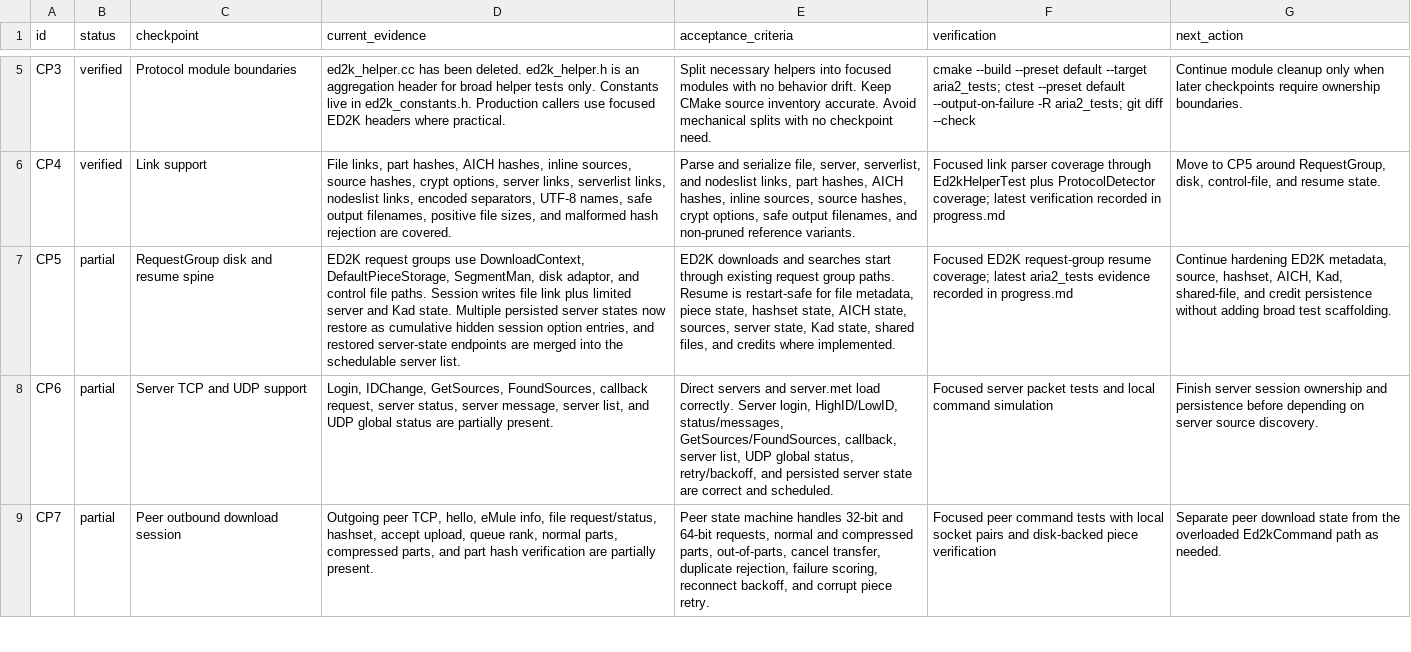
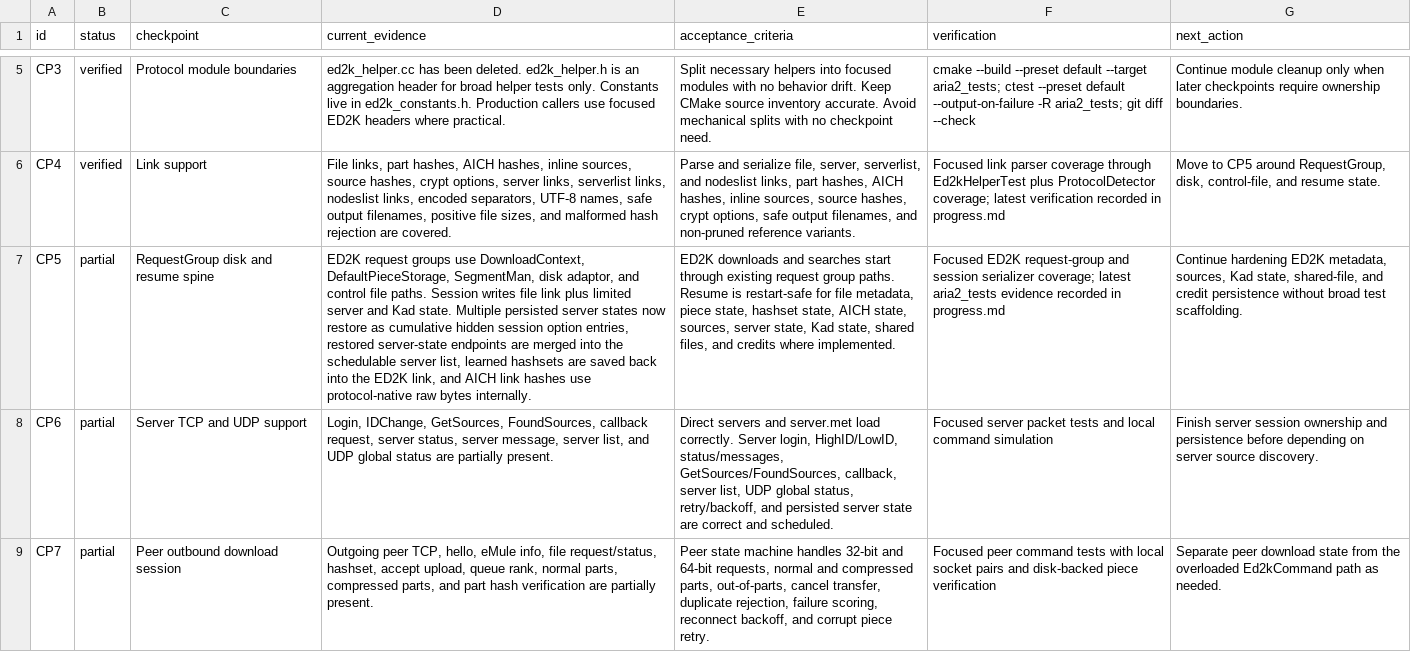
Before and after one commit to AnInsomniacy/aria2-next, a CSV file: docs/maintenance/ed2k/checkpoints.csv, drawn as a sheet; only a part is shown, gaps mark what is left out; the diff names each change by its address in the sheet, - before the commit and + after, or states it on an @@ line.

Commit message:
fix(ed2k): persist learned integrity metadata
Normalize AICH link hashes to raw protocol bytes internally and encode them only at the URI boundary. Save runtime-learned ED2K hashsets into session file links so resumed downloads keep verified piece metadata.

```diff
--- a/docs/maintenance/ed2k/checkpoints.csv
+++ b/docs/maintenance/ed2k/checkpoints.csv
-D7 (current_evidence): …option entries, and restored server-state endpoints are merged into the schedulable server list.
+D7 (current_evidence): …option entries, restored server-state endpoints are merged into the schedulable server list, learned hashsets are saved back into the ED2K link, and AICH link hashes use protocol-native raw bytes internally.
-F7 (verification): …ED2K request-group resume coverage; latest…
+F7 (verification): …ED2K request-group and session serializer coverage; latest…
-G7 (next_action): …ED2K metadata, source, hashset, AICH, Kad, shared-file, and credit persistence without adding broad test…
+G7 (next_action): …ED2K metadata, sources, Kad state, shared-file, and credit persistence without broad test…
```
Also changed, not shown: 6 other files.
